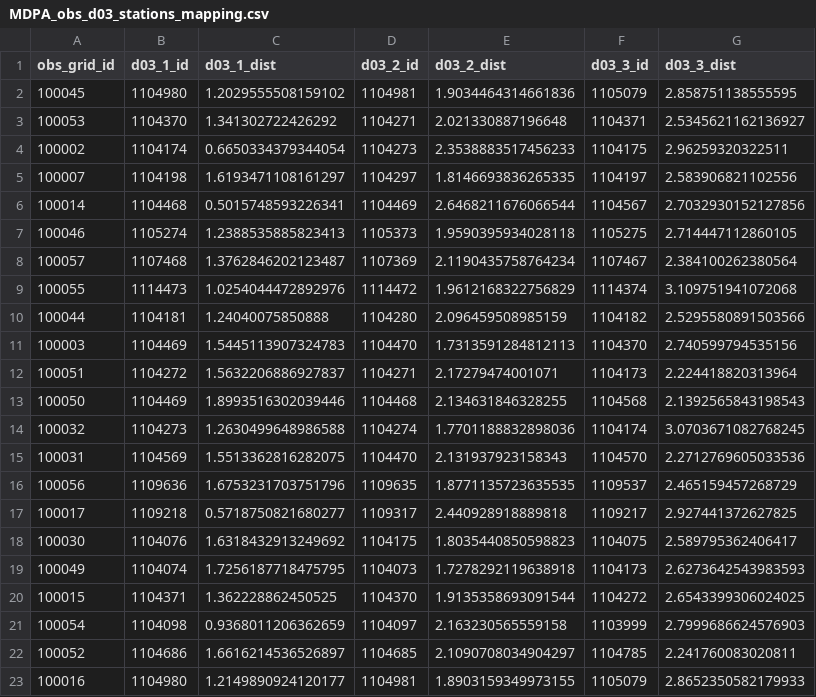
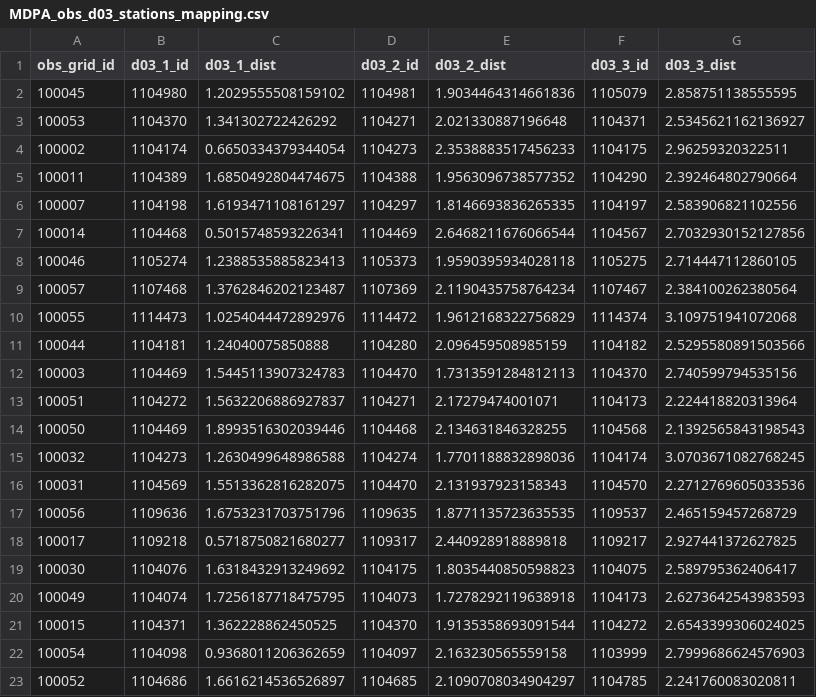
Before and after one commit to CUrW-SL/curw_sim_db_utils, a CSV file: grid_maps/obs_stations/rainfall/MDPA_obs_d03_stations_mapping.csv, drawn as a sheet.

Commit message:
update grid maps

```diff
--- a/grid_maps/obs_stations/rainfall/MDPA_obs_d03_stations_mapping.csv
+++ b/grid_maps/obs_stations/rainfall/MDPA_obs_d03_stations_mapping.csv
@@ -4,2 +4,3 @@ obs_grid_id,d03_1_id,d03_1_dist,d03_2_id,d03_2_dist,d03_3_id,d03_3_dist
 100002,1104174,0.6650334379344054,1104273,2.3538883517456233,1104175,2.96259320322511
+100011,1104389,1.6850492804474675,1104388,1.9563096738577352,1104290,2.392464802790664
 100007,1104198,1.6193471108161297,1104297,1.8146693836265335,1104197,2.583906821102556
@@ -22,2 +23 @@ obs_grid_id,d03_1_id,d03_1_dist,d03_2_id,d03_2_dist,d03_3_id,d03_3_dist
 100052,1104686,1.6616214536526897,1104685,2.1090708034904297,1104785,2.241760083020811
-100016,1104980,1.2149890924120177,1104981,1.8903159349973155,1105079,2.8652350582179933
```
Also changed, not shown: grids/obs_stations/rainfall/curw_active_rainfall_obs_stations.csv, 1 other file.
